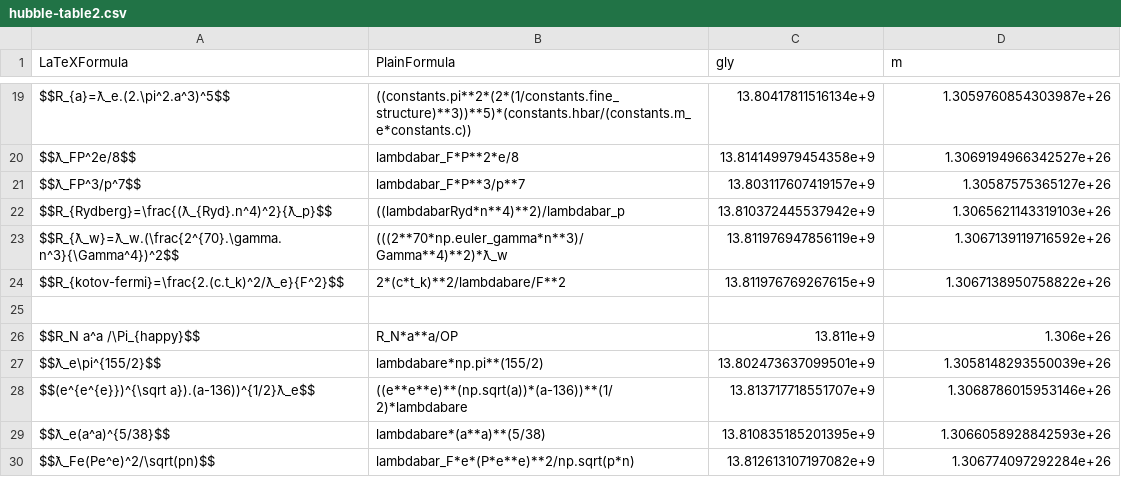
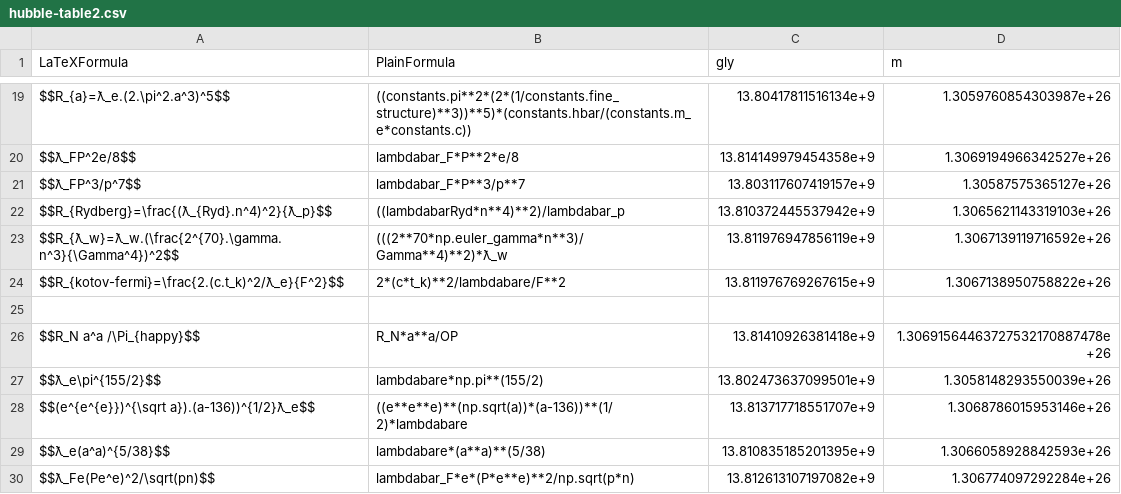
Before and after one commit to LaGuer/hubble-table, a CSV file: hubble-table2.csv, drawn as a sheet; only a part is shown, gaps mark what is left out.

Commit message:
Update hubble-table2.csv

```diff
--- a/hubble-table2.csv
+++ b/hubble-table2.csv
@@ -25,3 +25,3 @@ $$R_{kotov-fermi}=\frac{2.(c.t_k)^2/ƛ_e}{F^2}$$, 2*(c*t_k)**2/lambdabare/F**2,
 
-$$R_N a^a /\Pi_{happy}$$, R_N*a**a/OP, 13.811e+9, 1.306e+26
+$$R_N a^a /\Pi_{happy}$$, R_N*a**a/OP, 13.81410926381418e+9, 1.30691564463727532170887478e+26
 $$ƛ_e\pi^{155/2}$$, lambdabare*np.pi**(155/2), 13.802473637099501e+9, 1.3058148293550039e+26
```
